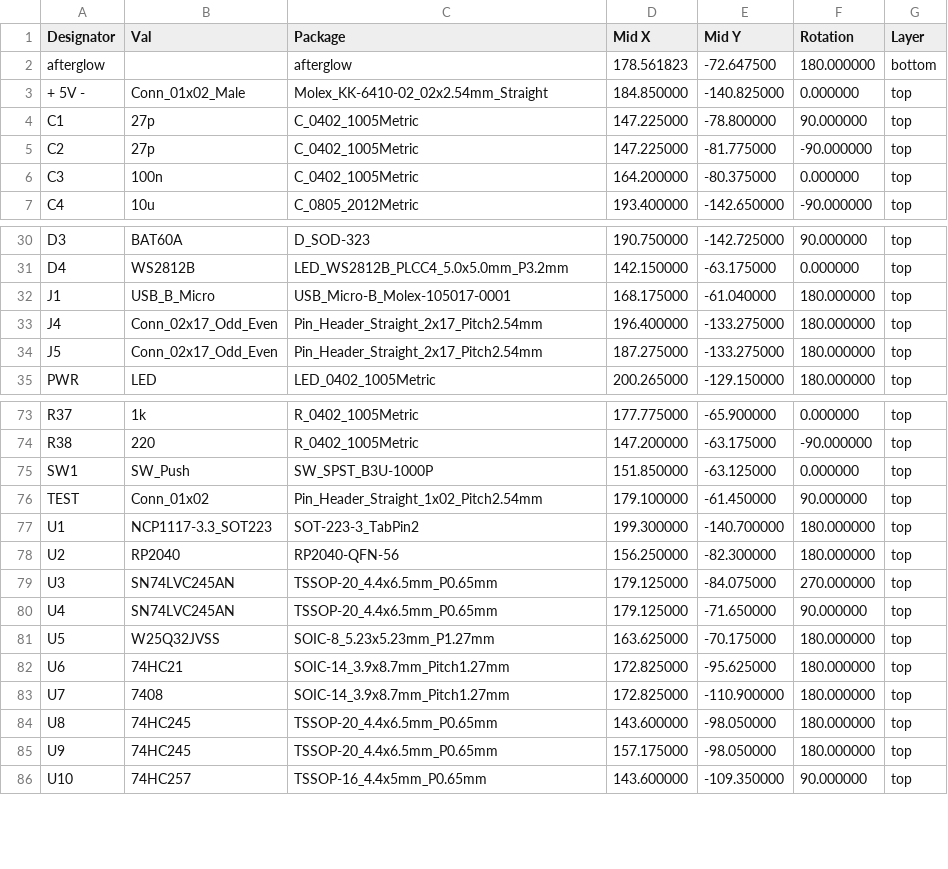
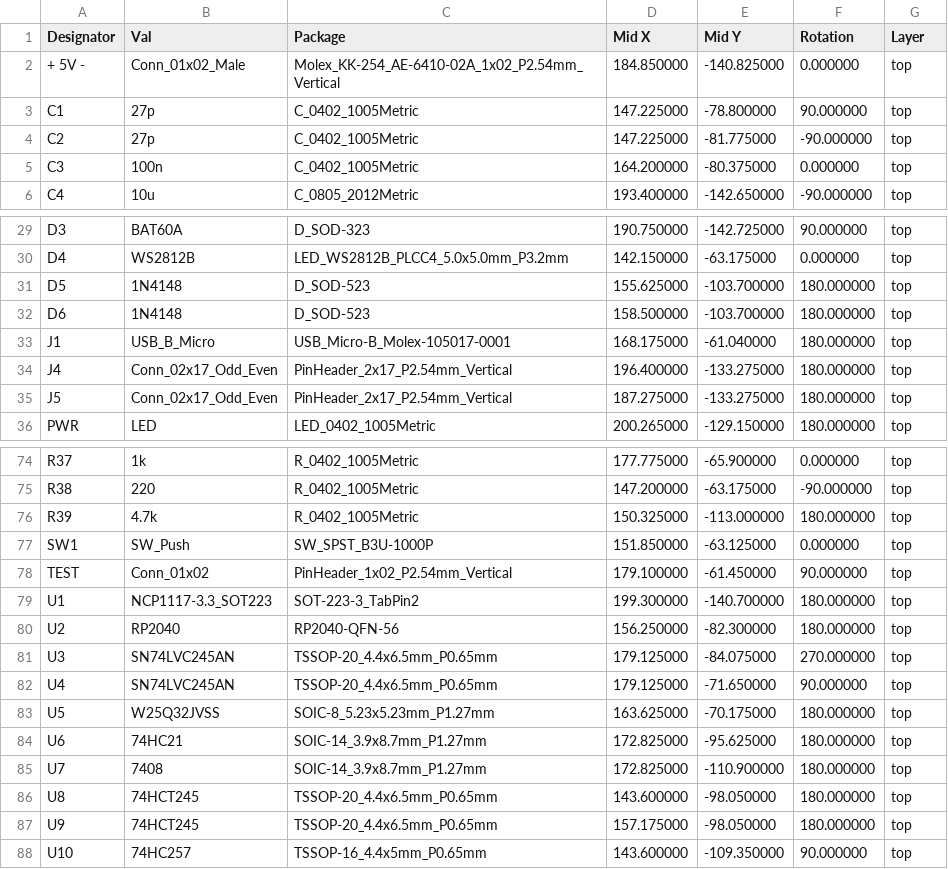
Before and after one commit to bitfieldlabs/afterglow_pico, a CSV file: pcb_v13/gerber/afterglow_pico_cpl_jlc.csv, drawn as a sheet; only a part is shown, gaps mark what is left out.

```diff
--- a/pcb_v13/gerber/afterglow_pico_cpl_jlc.csv
+++ b/pcb_v13/gerber/afterglow_pico_cpl_jlc.csv
@@ -1,4 +1,3 @@
 Designator,Val,Package,Mid X,Mid Y,Rotation,Layer
-afterglow,,afterglow,178.561823,-72.647500,180.000000,bottom
-+ 5V -,Conn_01x02_Male,Molex_KK-6410-02_02x2.54mm_Straight,184.850000,-140.825000,0.000000,top
++ 5V -,Conn_01x02_Male,Molex_KK-254_AE-6410-02A_1x02_P2.54mm_Vertical,184.850000,-140.825000,0.000000,top
 C1,27p,C_0402_1005Metric,147.225000,-78.800000,90.000000,top
@@ -31,5 +30,7 @@ D3,BAT60A,D_SOD-323,190.750000,-142.725000,90.000000,top
 D4,WS2812B,LED_WS2812B_PLCC4_5.0x5.0mm_P3.2mm,142.150000,-63.175000,0.000000,top
+D5,1N4148,D_SOD-523,155.625000,-103.700000,180.000000,top
+D6,1N4148,D_SOD-523,158.500000,-103.700000,180.000000,top
 J1,USB_B_Micro,USB_Micro-B_Molex-105017-0001,168.175000,-61.040000,180.000000,top
-J4,Conn_02x17_Odd_Even,Pin_Header_Straight_2x17_Pitch2.54mm,196.400000,-133.275000,180.000000,top
-J5,Conn_02x17_Odd_Even,Pin_Header_Straight_2x17_Pitch2.54mm,187.275000,-133.275000,180.000000,top
+J4,Conn_02x17_Odd_Even,PinHeader_2x17_P2.54mm_Vertical,196.400000,-133.275000,180.000000,top
+J5,Conn_02x17_Odd_Even,PinHeader_2x17_P2.54mm_Vertical,187.275000,-133.275000,180.000000,top
 PWR,LED,LED_0402_1005Metric,200.265000,-129.150000,180.000000,top
@@ -74,4 +75,5 @@ R37,1k,R_0402_1005Metric,177.775000,-65.900000,0.000000,top
 R38,220,R_0402_1005Metric,147.200000,-63.175000,-90.000000,top
+R39,4.7k,R_0402_1005Metric,150.325000,-113.000000,180.000000,top
 SW1,SW_Push,SW_SPST_B3U-1000P,151.850000,-63.125000,0.000000,top
-TEST,Conn_01x02,Pin_Header_Straight_1x02_Pitch2.54mm,179.100000,-61.450000,90.000000,top
+TEST,Conn_01x02,PinHeader_1x02_P2.54mm_Vertical,179.100000,-61.450000,90.000000,top
 U1,NCP1117-3.3_SOT223,SOT-223-3_TabPin2,199.300000,-140.700000,180.000000,top
@@ -81,6 +83,6 @@ U4,SN74LVC245AN,TSSOP-20_4.4x6.5mm_P0.65mm,179.125000,-71.650000,90.000000,top
 U5,W25Q32JVSS,SOIC-8_5.23x5.23mm_P1.27mm,163.625000,-70.175000,180.000000,top
-U6,74HC21,SOIC-14_3.9x8.7mm_Pitch1.27mm,172.825000,-95.625000,180.000000,top
-U7,7408,SOIC-14_3.9x8.7mm_Pitch1.27mm,172.825000,-110.900000,180.000000,top
-U8,74HC245,TSSOP-20_4.4x6.5mm_P0.65mm,143.600000,-98.050000,180.000000,top
-U9,74HC245,TSSOP-20_4.4x6.5mm_P0.65mm,157.175000,-98.050000,180.000000,top
+U6,74HC21,SOIC-14_3.9x8.7mm_P1.27mm,172.825000,-95.625000,180.000000,top
+U7,7408,SOIC-14_3.9x8.7mm_P1.27mm,172.825000,-110.900000,180.000000,top
+U8,74HCT245,TSSOP-20_4.4x6.5mm_P0.65mm,143.600000,-98.050000,180.000000,top
+U9,74HCT245,TSSOP-20_4.4x6.5mm_P0.65mm,157.175000,-98.050000,180.000000,top
 U10,74HC257,TSSOP-16_4.4x5mm_P0.65mm,143.600000,-109.350000,90.000000,top
```
Also changed, not shown: pcb_v13/gerber/afterglow_pico_bom_jlc.csv, 3 other files.
